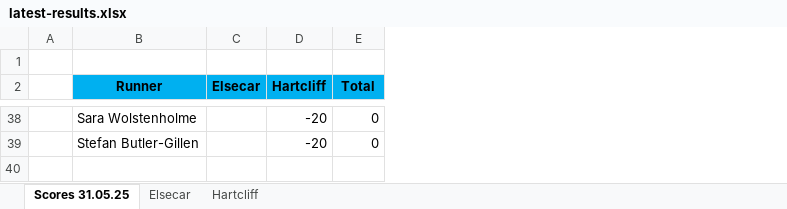
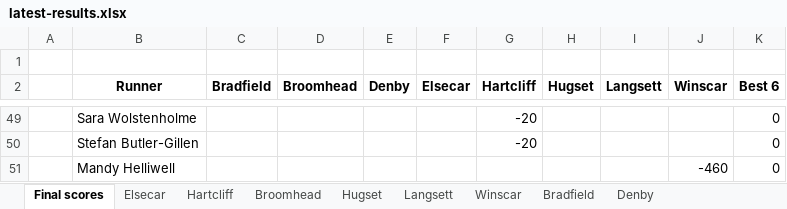
Before and after one commit to chrismhodgson/nextjs-pfrac, an Excel workbook: public/static/results/orienteering/latest-results.xlsx, sheet Final scores, drawn as a sheet; only a part is shown, gaps mark what is left out; values as stored, in another font and other column widths than the file's, no borders; charts and pictures not drawn; addresses are those after the commit; the diff covers the shown part only; the diff names each change by its address in the sheet, - before the commit and + after, or states it on an @@ line.

```diff
--- a/public/static/results/orienteering/latest-results.xlsx (sheet Final scores)
+++ b/public/static/results/orienteering/latest-results.xlsx (sheet Final scores)
-sheet tab: Scores 31.05.25
+sheet tab: Final scores
+sheet tab: Broomhead
+sheet tab: Hugset
+sheet tab: Langsett
+sheet tab: Winscar
+sheet tab: Bradfield
+sheet tab: Denby
+column C (Bradfield), empty
+column D (Broomhead), empty
+column E (Denby), empty
+column H (Hugset), empty
+column I (Langsett), empty
+column J (Winscar), empty
-B2 fill: #00B0F0
+B2 fill: none
-F2:G2 fill: #00B0F0
+F2:G2 fill: none
-K2: Total
+K2: Best 6
-K2 fill: #00B0F0
+K2 fill: none
+row 51:  | Mandy Helliwell |  |  |  |  |  |  |  | -460 | 0
```
Also changed, not shown: 30 added rows, 19 removed rows and 2 moved rows elsewhere in this sheet, formulas that keep their value, charts or pictures.
